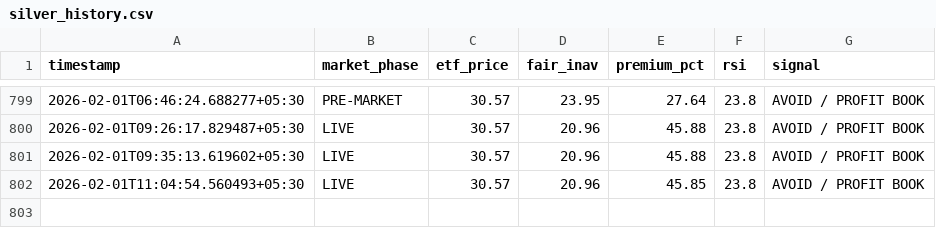
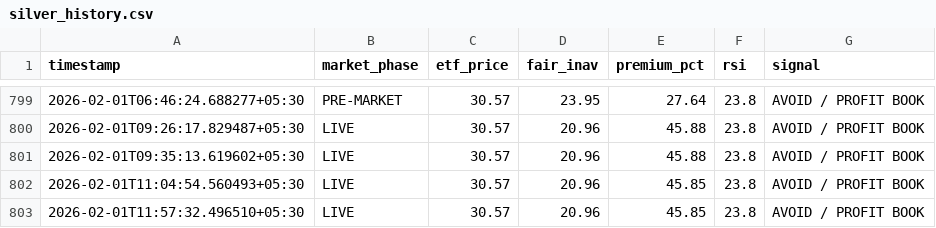
Before and after one commit to tester2021test/silver-tracker, a CSV file: silver_history.csv, drawn as a sheet; only a part is shown, gaps mark what is left out; the diff names each change by its address in the sheet, - before the commit and + after, or states it on an @@ line.

```diff
--- a/silver_history.csv
+++ b/silver_history.csv
+row 803: 2026-02-01T11:57:32.496510+05:30 | LIVE | 30.57 | 20.96 | 45.85 | 23.8 | AVOID / PROFIT BOOK
```
